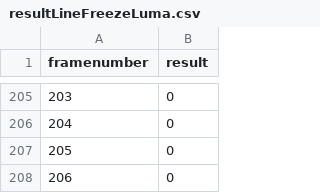
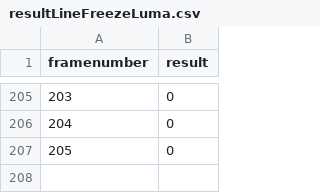
Before and after one commit to chritie/esa_ml_data, a CSV file: data/resultLineFreezeLuma.csv, drawn as a sheet; only a part is shown, gaps mark what is left out; the diff names each change by its address in the sheet, - before the commit and + after, or states it on an @@ line.

Commit message:
nn

```diff
--- a/data/resultLineFreezeLuma.csv
+++ b/data/resultLineFreezeLuma.csv
-row 208: 206 | 0
```
